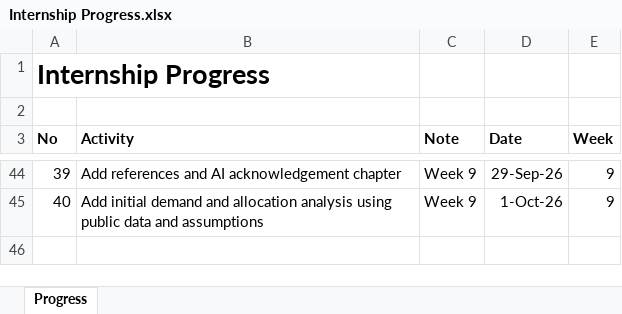
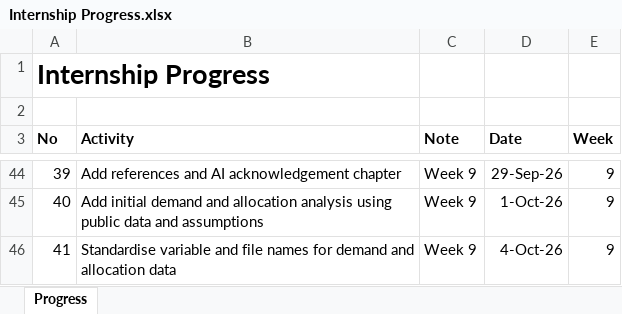
Before and after one commit to yusufkurniar/aas-supercomputing-demand-forecasting, an Excel workbook: assets/progress/Internship Progress.xlsx, sheet Progress, drawn as a sheet; only a part is shown, gaps mark what is left out; values as stored, in another font and other column widths than the file's, no borders; the diff names each change by its address in the sheet, - before the commit and + after, or states it on an @@ line.

Commit message:
Standardise variable and file names for demand and allocation data

```diff
--- a/assets/progress/Internship Progress.xlsx (sheet Progress)
+++ b/assets/progress/Internship Progress.xlsx (sheet Progress)
+row 46: 41 | Standardise variable and file names for demand and allocation data | Week 9 | 4-Oct-26 | 9
```
Also changed, not shown: 26 other files.
